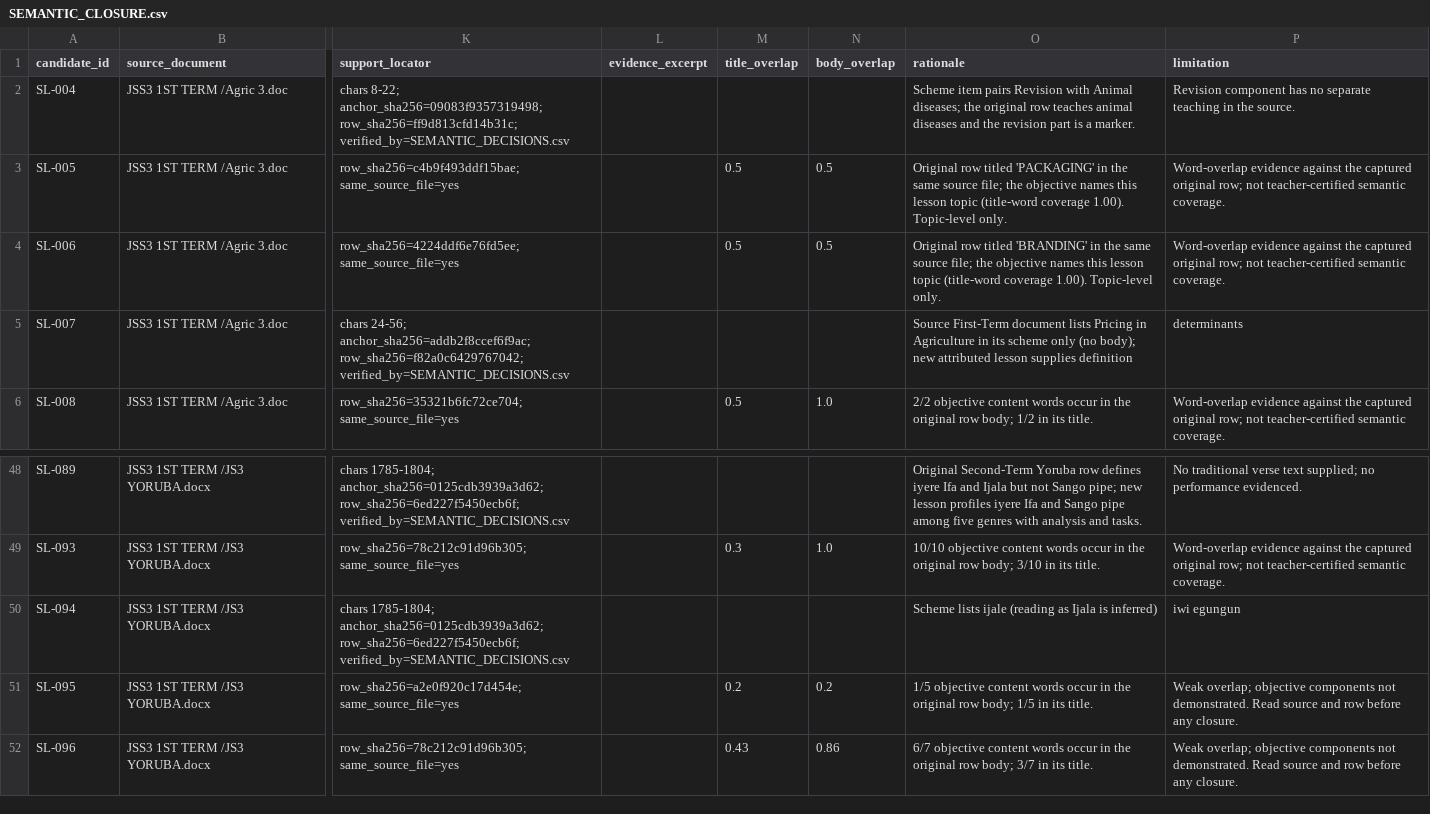
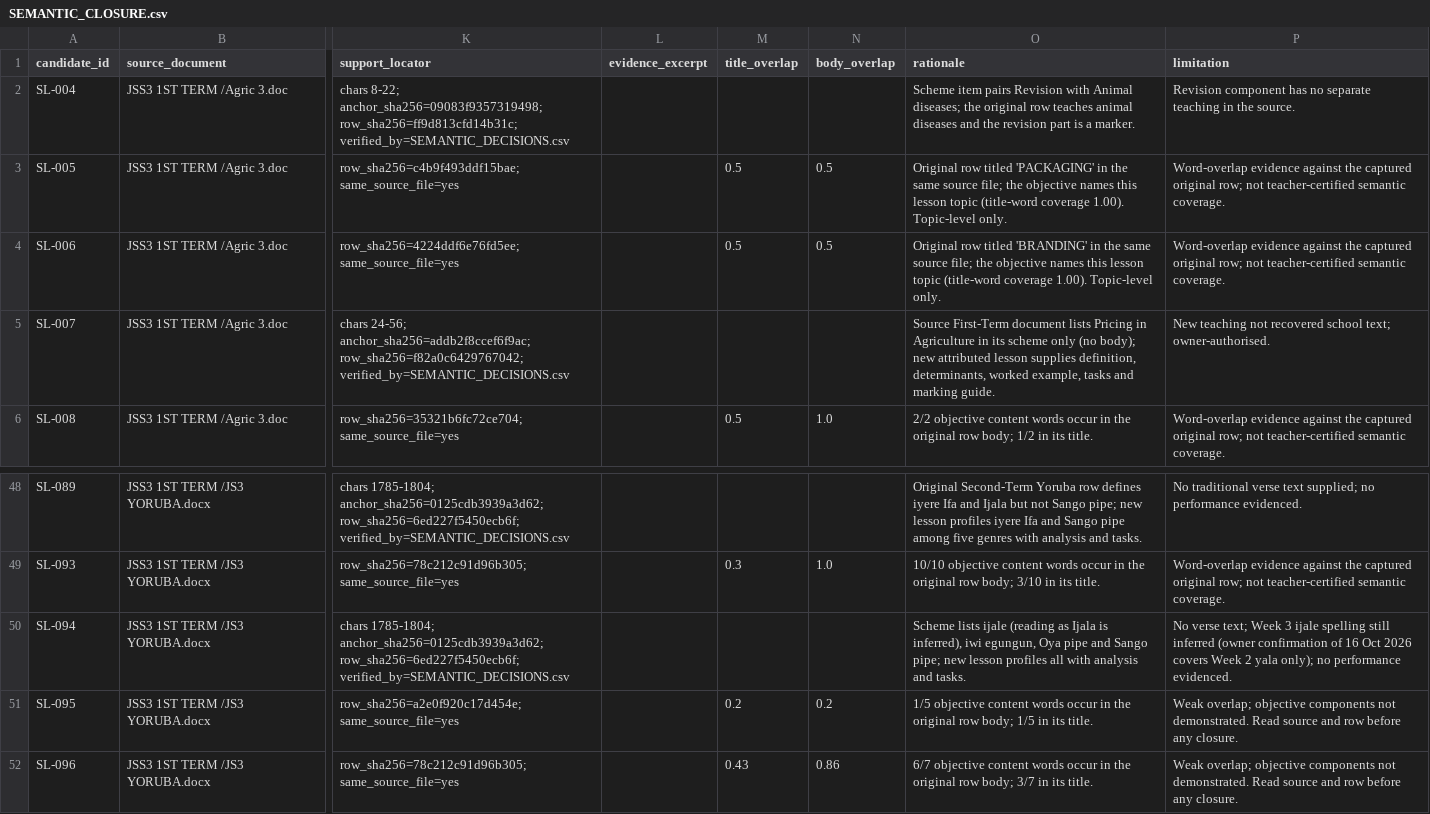
Before and after one commit to PDS-David/sts-school-app, a CSV file: docs/jss3/SEMANTIC_CLOSURE.csv, drawn as a sheet; only a part is shown, gaps mark what is left out; the diff names each change by its address in the sheet, - before the commit and + after, or states it on an @@ line.

Commit message:
JSS3 Batch 2B stage 2: record owner-confirmed ìjálá decision for Week 2 'yala'; repair two mis-quoted SEMANTIC_DECISIONS rows

```diff
--- a/docs/jss3/SEMANTIC_CLOSURE.csv
+++ b/docs/jss3/SEMANTIC_CLOSURE.csv
-O5 (rationale): …lesson supplies definition
+O5 (rationale): …lesson supplies definition, determinants, worked example, tasks and marking guide.
-P5 (limitation): determinants
+P5 (limitation): New teaching not recovered school text; owner-authorised.
-O50 (rationale): …Ijala is inferred)
+O50 (rationale): …Ijala is inferred), iwi egungun, Oya pipe and Sango pipe; new lesson profiles all with analysis and tasks.
-P50 (limitation): iwi egungun
+P50 (limitation): No verse text; Week 3 ijale spelling still inferred (owner confirmation of 16 Oct 2026 covers Week 2 yala only); no performance evidenced.
```
Also changed, not shown: docs/jss3/OPEN_BLOCKERS.csv, docs/jss3/replacements/CURRENT_COVERAGE.csv, 7 other files.
